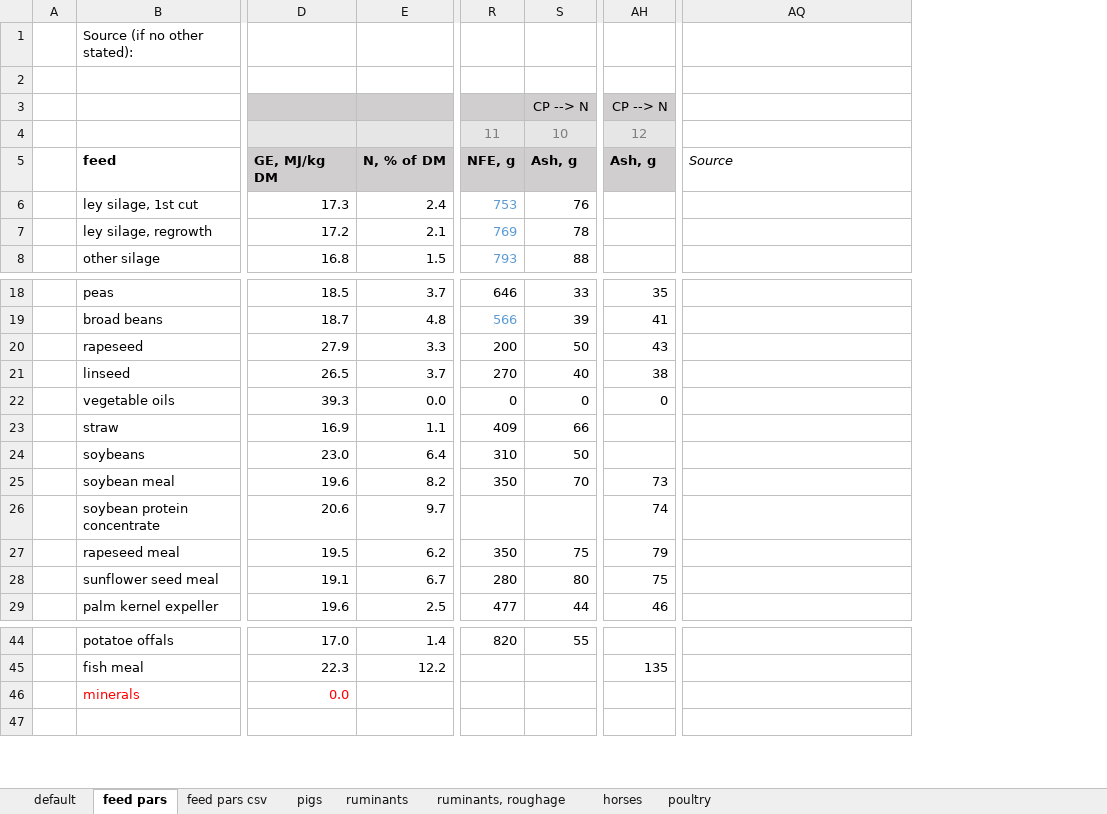
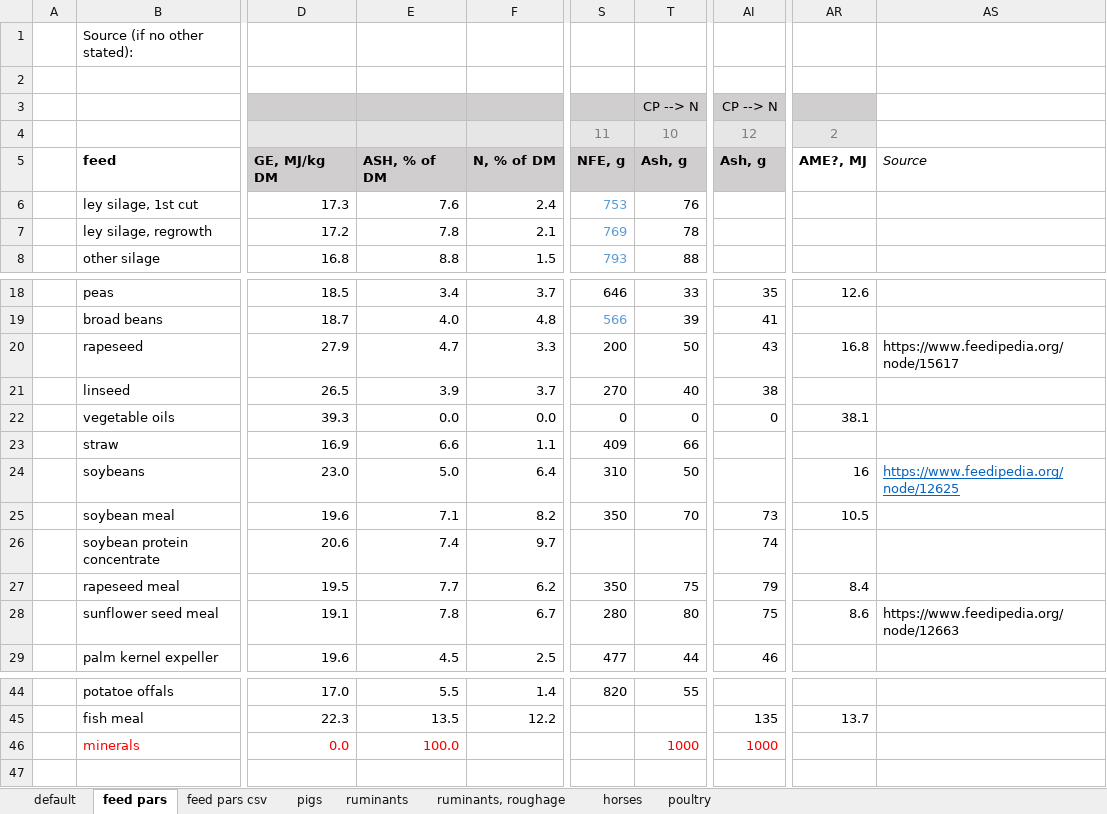
Before and after one commit to SLU-foodsystems/CIBUSmod, an Excel workbook: data/prod_parameters/FeedMgmt.xlsx, sheet feed pars, drawn as a sheet; only a part is shown, gaps mark what is left out; values as stored, in another font and other column widths than the file's, no borders; addresses are those after the commit; the diff names each change by its address in the sheet, - before the commit and + after, or states it on an @@ line.

```diff
--- a/data/prod_parameters/FeedMgmt.xlsx (sheet feed pars)
+++ b/data/prod_parameters/FeedMgmt.xlsx (sheet feed pars)
+column E, rows 5-8: ASH, % of DM | 7.6 | 7.8 | 8.8; rows 18-29: 3.4 | 4.0 | 4.7 | 3.9 | 0.0 | 6.6 | 5.0 | 7.1 | 7.4 | 7.7 | 7.8 | 4.5; rows 44-46: 5.5 | 13.5 | 100.0
+column AR, rows 4-5: 2 | AME?, MJ; rows 18-28: 12.6 |  | 16.8 |  | 38.1 |  | 16 | 10.5 |  | 8.4 | 8.6; row 45: 13.7
-AS20: (empty)
+AS20: https://www.feedipedia.org/node/15617
-AS24: (empty)
+AS24: https://www.feedipedia.org/node/12625
-AS28: (empty)
+AS28: https://www.feedipedia.org/node/12663
-T46: (empty)
+T46: 1000
-AI46: (empty)
+AI46: 1000
```
Also changed, not shown: sheet feed pars csv, sheet default, formulas that keep their value, data/prod_parameters/BroilerHerd.xlsx, data/prod_parameters/LayerHerd.xlsx, 12 other files.
